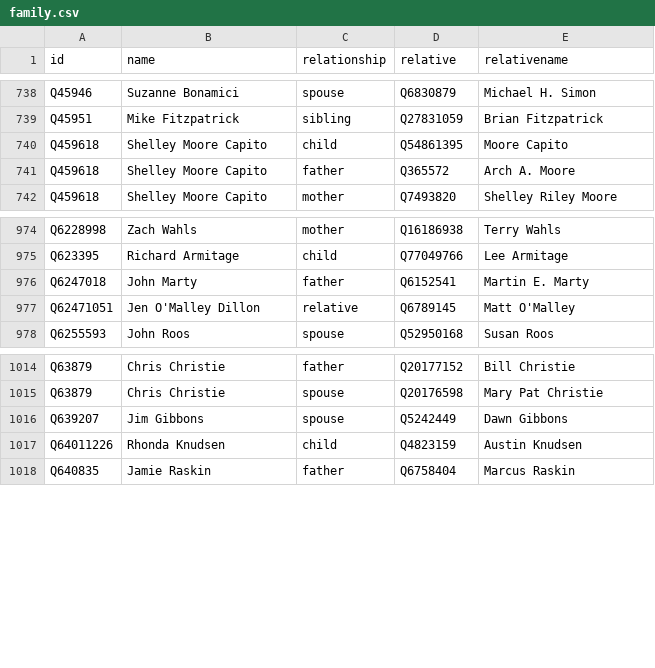
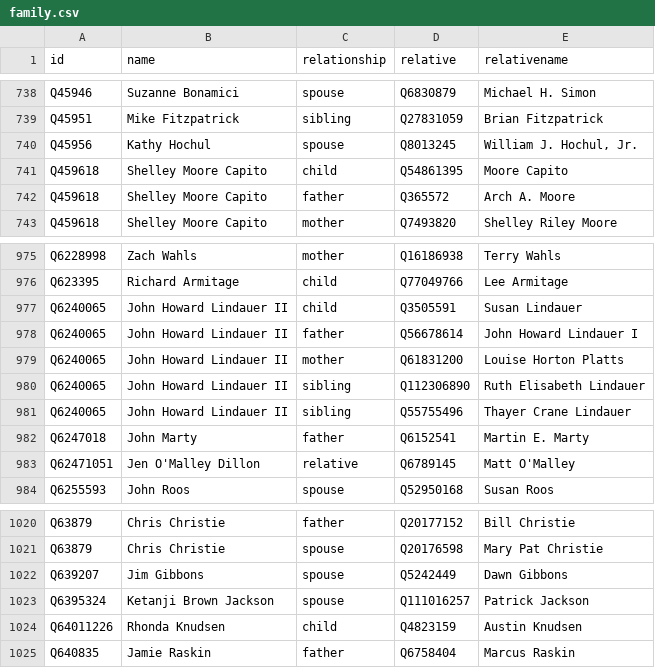
Before and after one commit to every-politician-scrapers/us-cabinet, a CSV file: html/family.csv, drawn as a sheet; only a part is shown, gaps mark what is left out; the diff names each change by its address in the sheet, - before the commit and + after, or states it on an @@ line.

```diff
--- a/html/family.csv
+++ b/html/family.csv
+row 740: Q45956 | Kathy Hochul | spouse | Q8013245 | William J. Hochul, Jr.
+row 977: Q6240065 | John Howard Lindauer II | child | Q3505591 | Susan Lindauer
+row 978: Q6240065 | John Howard Lindauer II | father | Q56678614 | John Howard Lindauer I
+row 979: Q6240065 | John Howard Lindauer II | mother | Q61831200 | Louise Horton Platts
+row 980: Q6240065 | John Howard Lindauer II | sibling | Q112306890 | Ruth Elisabeth Lindauer
+row 981: Q6240065 | John Howard Lindauer II | sibling | Q55755496 | Thayer Crane Lindauer
+row 1023: Q6395324 | Ketanji Brown Jackson | spouse | Q111016257 | Patrick Jackson
```
Also changed, not shown: html/holders21.csv, 1 other file.
